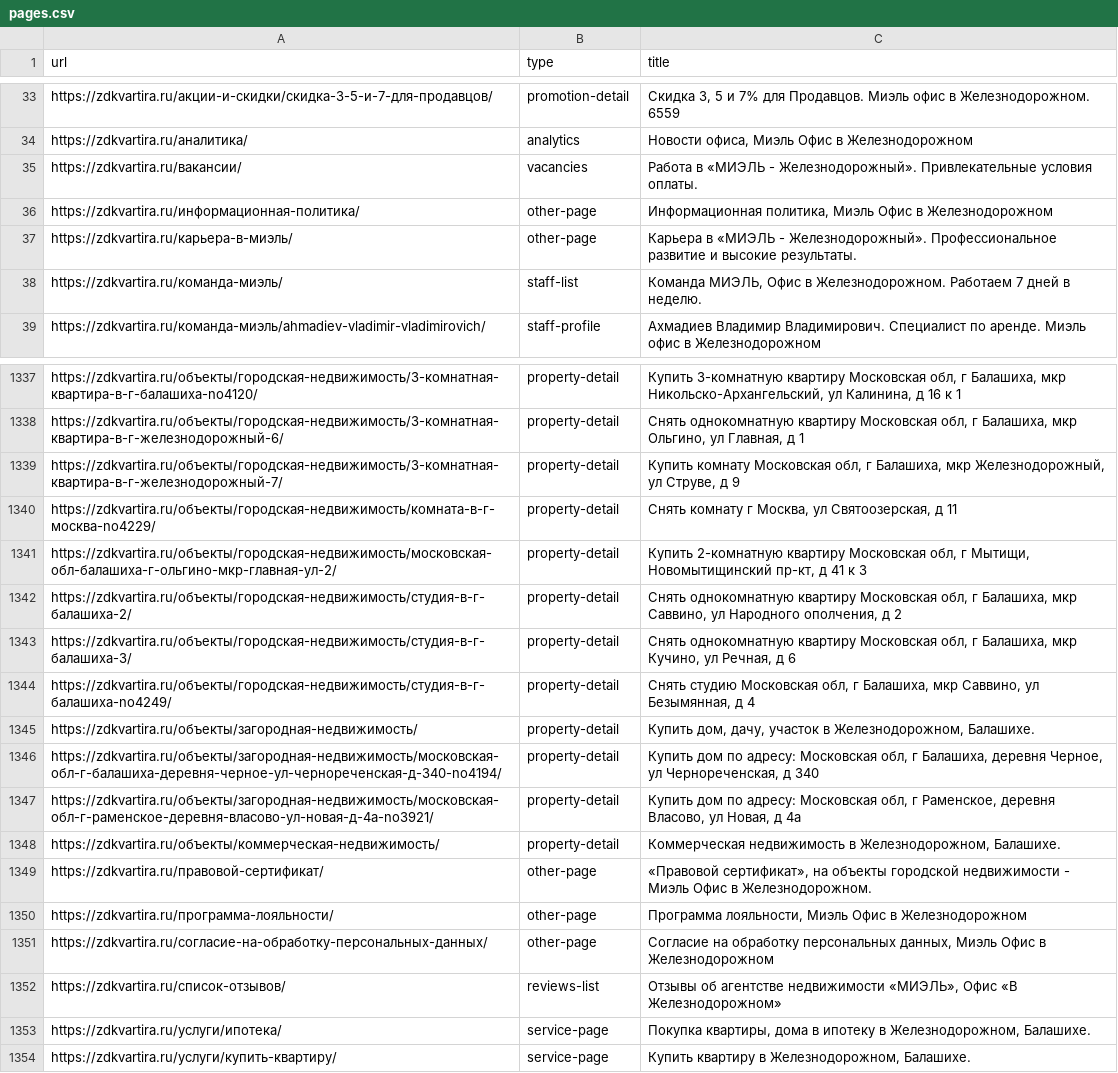
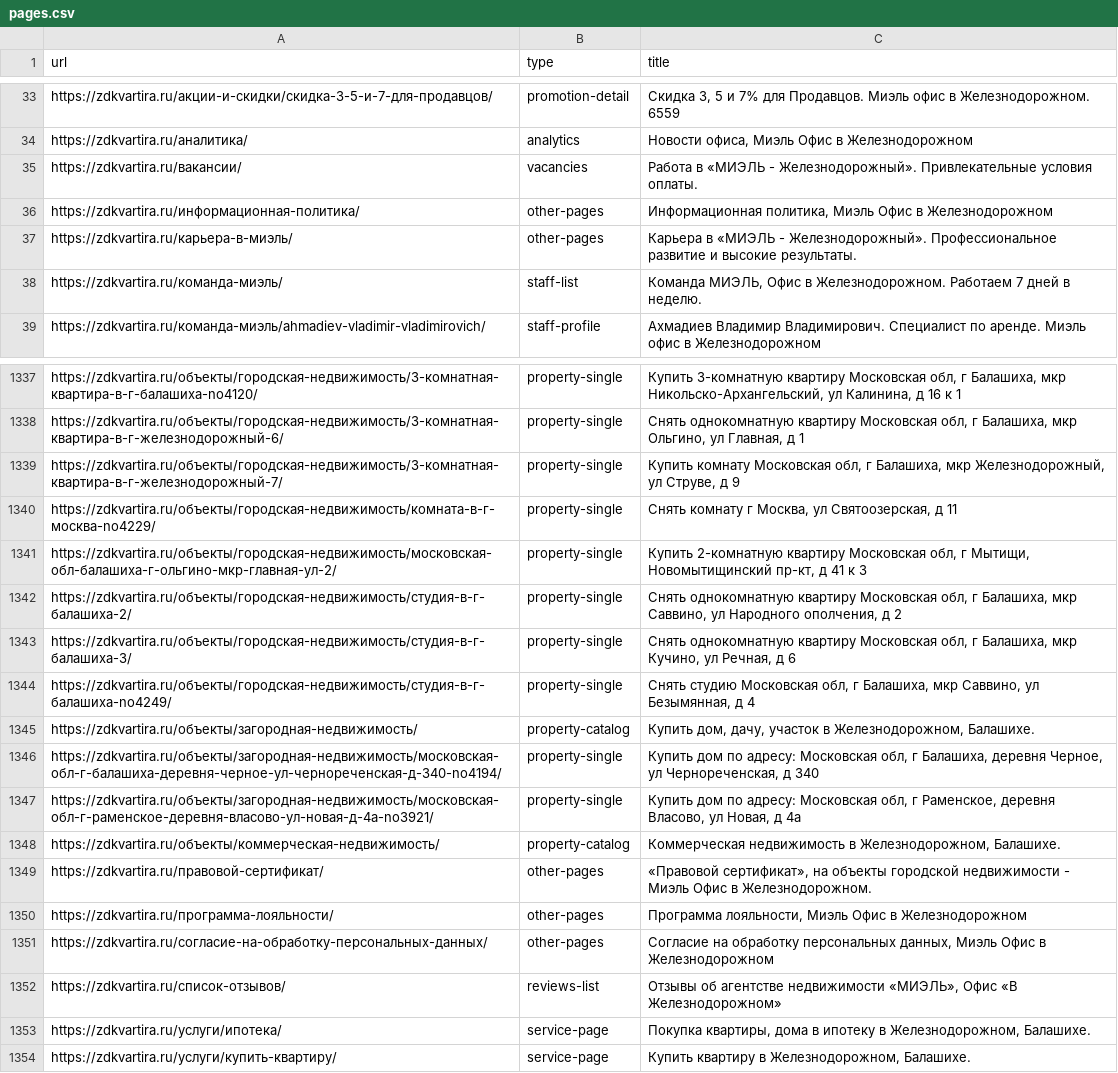
Before and after one commit to lilliputten/zdkvartira-site-analysis, a CSV file: results/pages.csv, drawn as a sheet; only a part is shown, gaps mark what is left out; the diff covers the shown part only; the diff names each change by its address in the sheet, - before the commit and + after, or states it on an @@ line.

Commit message:
Updated page types.

```diff
--- a/results/pages.csv
+++ b/results/pages.csv
-B36:B37 (type): other-page
+B36:B37 (type): other-pages
-B1337:B1344 (type): property-detail
+B1337:B1344 (type): property-single
-B1345 (type): property-detail
+B1345 (type): property-catalog
-B1346:B1347 (type): property-detail
+B1346:B1347 (type): property-single
-B1348 (type): property-detail
+B1348 (type): property-catalog
-B1349:B1351 (type): other-page
+B1349:B1351 (type): other-pages
```
Also changed, not shown: 36 edited cells elsewhere in this file, 27 other files.
